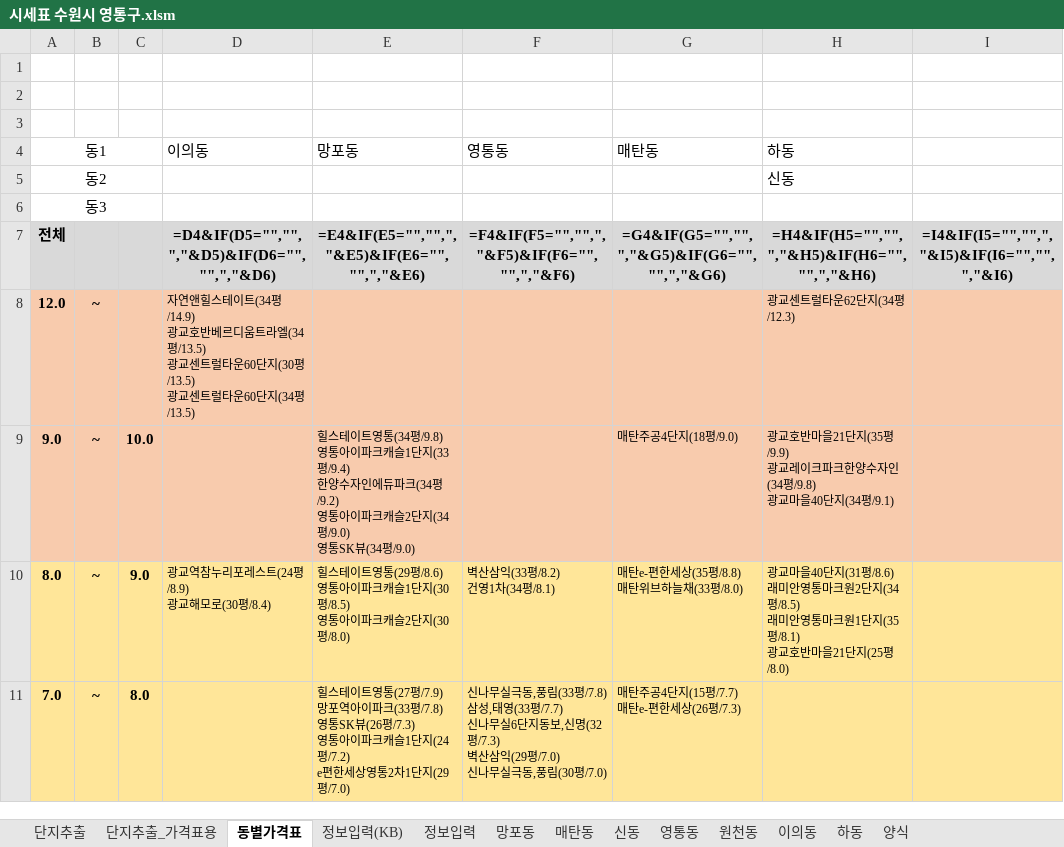
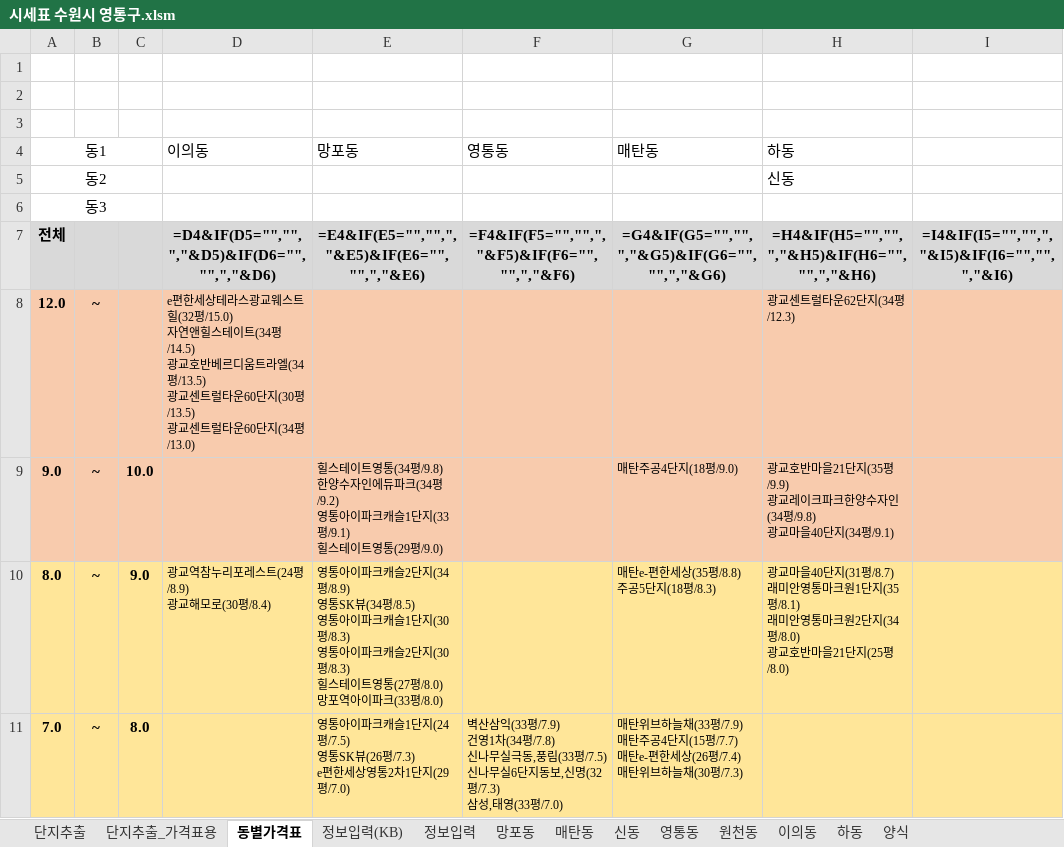
Before and after one commit to minsu-kwon-19/RealEstate, an Excel workbook: 시세표 수원시 영통구.xlsm, sheet 동별가격표, drawn as a sheet; only a part is shown; values as stored, in another font and other column widths than the file's, no borders; formulas without a stored value are shown as written; ↵ is a line break in a cell; the diff covers the shown part only; the diff names each change by its address in the sheet, - before the commit and + after, or states it on an @@ line.

```diff
--- a/시세표 수원시 영통구.xlsm (sheet 동별가격표)
+++ b/시세표 수원시 영통구.xlsm (sheet 동별가격표)
-D8 (이의동): 자연앤힐스테이트(34평/14.9) ↵ 광교호반베르디움트라엘(34평/13.5) ↵ 광교센트럴타운60단지(30평/13.5) ↵ 광교센트럴타운60단지(34평/13.5)
+D8 (이의동): e편한세상테라스광교웨스트힐(32평/15.0) ↵ 자연앤힐스테이트(34평/14.5) ↵ 광교호반베르디움트라엘(34평/13.5) ↵ 광교센트럴타운60단지(30평/13.5) ↵ 광교센트럴타운60단지(34평/13.0)
-E9 (망포동): …통(34평/9.8) ↵ 영통아이파크캐슬1단지(33평/9.4) ↵ 한양수자인에듀파크(34평/9.2) ↵ 영통아이파크캐슬2단지(34평/9.0) ↵ 영통SK뷰(34평/9.0)
+E9 (망포동): …통(34평/9.8) ↵ 한양수자인에듀파크(34평/9.2) ↵ 영통아이파크캐슬1단지(33평/9.1) ↵ 힐스테이트영통(29평/9.0)
-E10 (망포동): 힐스테이트영통(29평/8.6) ↵ 영통아이파크캐슬1단지(30평/8.5) ↵ 영통아이파크캐슬2단지(30평/8.0)
+E10 (망포동): 영통아이파크캐슬2단지(34평/8.9) ↵ 영통SK뷰(34평/8.5) ↵ 영통아이파크캐슬1단지(30평/8.3) ↵ 영통아이파크캐슬2단지(30평/8.3) ↵ 힐스테이트영통(27평/8.0) ↵ 망포역아이파크(33평/8.0)
-F10 (영통동): 벽산삼익(33평/8.2) ↵ 건영1차(34평/8.1)
+F10 (영통동): (empty)
-G10 (매탄동): 매탄e-편한세상(35평/8.8) ↵ 매탄위브하늘채(33평/8.0)
+G10 (매탄동): 매탄e-편한세상(35평/8.8) ↵ 주공5단지(18평/8.3)
-H10 (하동): …단지(31평/8.6) ↵ 래미안영통마크원2단지(34평/8.5) ↵ 래미안영통마크원1단지(35평/8.1) ↵ 광교호반…
+H10 (하동): …단지(31평/8.7) ↵ 래미안영통마크원1단지(35평/8.1) ↵ 래미안영통마크원2단지(34평/8.0) ↵ 광교호반…
-E11 (망포동): 힐스테이트영통(27평/7.9) ↵ 망포역아이파크(33평/7.8) ↵ 영통SK뷰(26평/7.3) ↵ 영통아이파크캐슬1단지(24평/7.2) ↵ e편한세…
+E11 (망포동): 영통아이파크캐슬1단지(24평/7.5) ↵ 영통SK뷰(26평/7.3) ↵ e편한세…
-F11 (영통동): 신나무실극동,풍림(33평/7.8) ↵ 삼성,태영(33평/7.7) ↵ 신나무실6단지동보,신명(32평/7.3) ↵ 벽산삼익(29평/7.0) ↵ 신나무실극동,풍림(30평/7.0)
+F11 (영통동): 벽산삼익(33평/7.9) ↵ 건영1차(34평/7.8) ↵ 신나무실극동,풍림(33평/7.5) ↵ 신나무실6단지동보,신명(32평/7.3) ↵ 삼성,태영(33평/7.0)
-G11 (매탄동): 매탄주공4단지(15평/7.7) ↵ 매탄e-편한세상(26평/7.3)
+G11 (매탄동): 매탄위브하늘채(33평/7.9) ↵ 매탄주공4단지(15평/7.7) ↵ 매탄e-편한세상(26평/7.4) ↵ 매탄위브하늘채(30평/7.3)
```
Also changed, not shown: 42 edited cells elsewhere in this sheet, sheet 단지추출_가격표용, sheet 단지추출, sheet 영통동, sheet 매탄동, sheet 망포동, sheet 이의동, 3 more sheets, 시세표 수원시 팔달구.xlsm, 시세표 용인시 수지구.xlsm, 26 other files.
